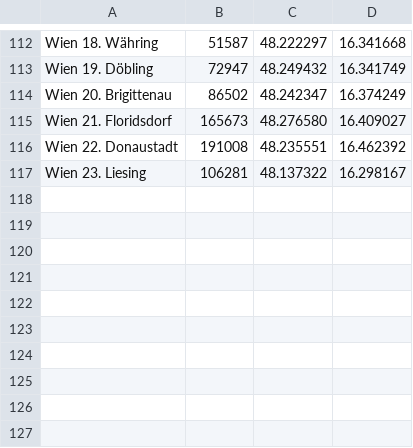
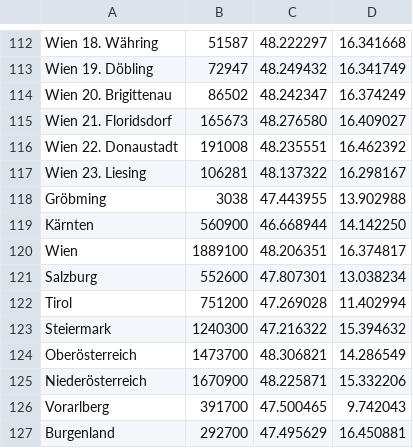
Before and after one commit to nurali-techie/covid19-at, a CSV file: bezirke.csv, drawn as a sheet; only a part is shown, gaps mark what is left out; the diff names each change by its address in the sheet, - before the commit and + after, or states it on an @@ line.

```diff
--- a/bezirke.csv
+++ b/bezirke.csv
+row 118: Gröbming | 3038 | 47.443955 | 13.902988
+row 119: Kärnten | 560900 | 46.668944 | 14.142250
+row 120: Wien | 1889100 | 48.206351 | 16.374817
+row 121: Salzburg | 552600 | 47.807301 | 13.038234
+row 122: Tirol | 751200 | 47.269028 | 11.402994
+row 123: Steiermark | 1240300 | 47.216322 | 15.394632
+row 124: Oberösterreich | 1473700 | 48.306821 | 14.286549
+row 125: Niederösterreich | 1670900 | 48.225871 | 15.332206
+row 126: Vorarlberg | 391700 | 47.500465 | 9.742043
+row 127: Burgenland | 292700 | 47.495629 | 16.450881
```
Also changed, not shown: 9 other files.
